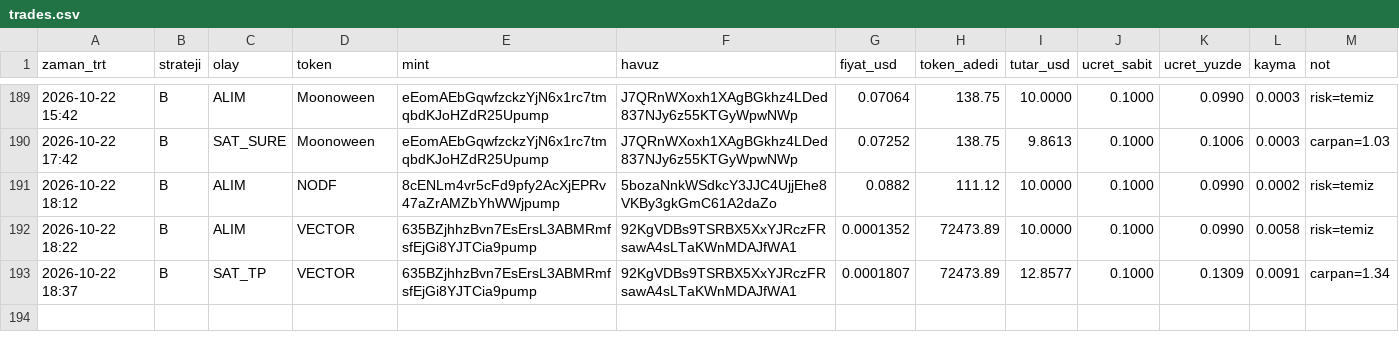
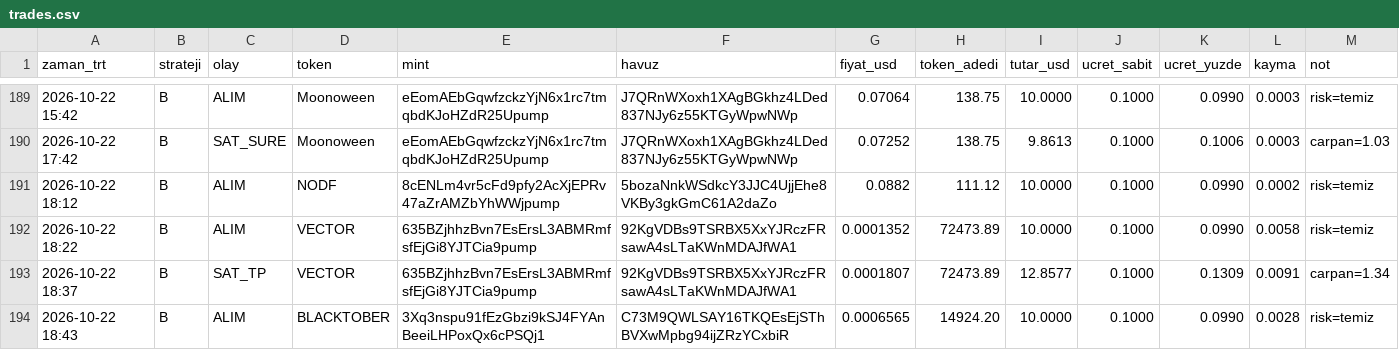
Before and after one commit to FurkanGulerci/memecoin-demo, a CSV file: trades.csv, drawn as a sheet; only a part is shown, gaps mark what is left out.

```diff
--- a/trades.csv
+++ b/trades.csv
@@ -193 +193,2 @@
 2026-10-22 18:37,B,SAT_TP,VECTOR,635BZjhhzBvn7EsErsL3ABMRmfsfEjGi8YJTCia9pump,92KgVDBs9TSRBX5XxYJRczFRsawA4sLTaKWnMDAJfWA1,0.0001807,72473.89,12.8577,0.1000,0.1309,0.0091,carpan=1.34
+2026-10-22 18:43,B,ALIM,BLACKTOBER,3Xq3nspu91fEzGbzi9kSJ4FYAnBeeiLHPoxQx6cPSQj1,C73M9QWLSAY16TKQEsEjSThBVXwMpbg94ijZRzYCxbiR,0.0006565,14924.20,10.0000,0.1000,0.0990,0.0028,risk=temiz
```
Also changed, not shown: 1 other file.
